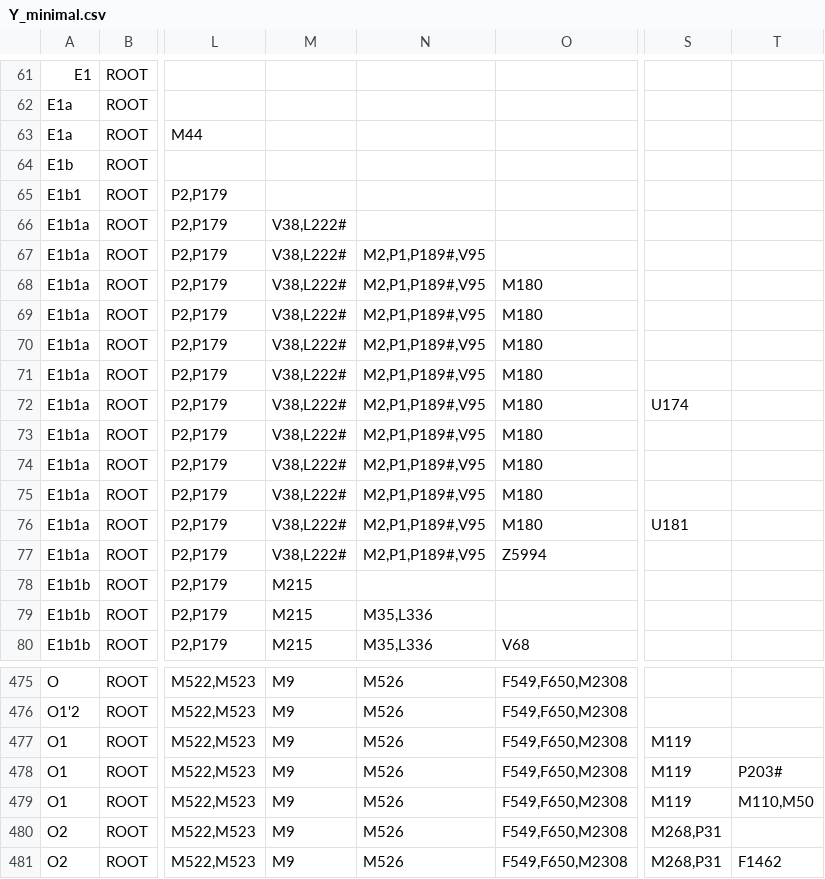
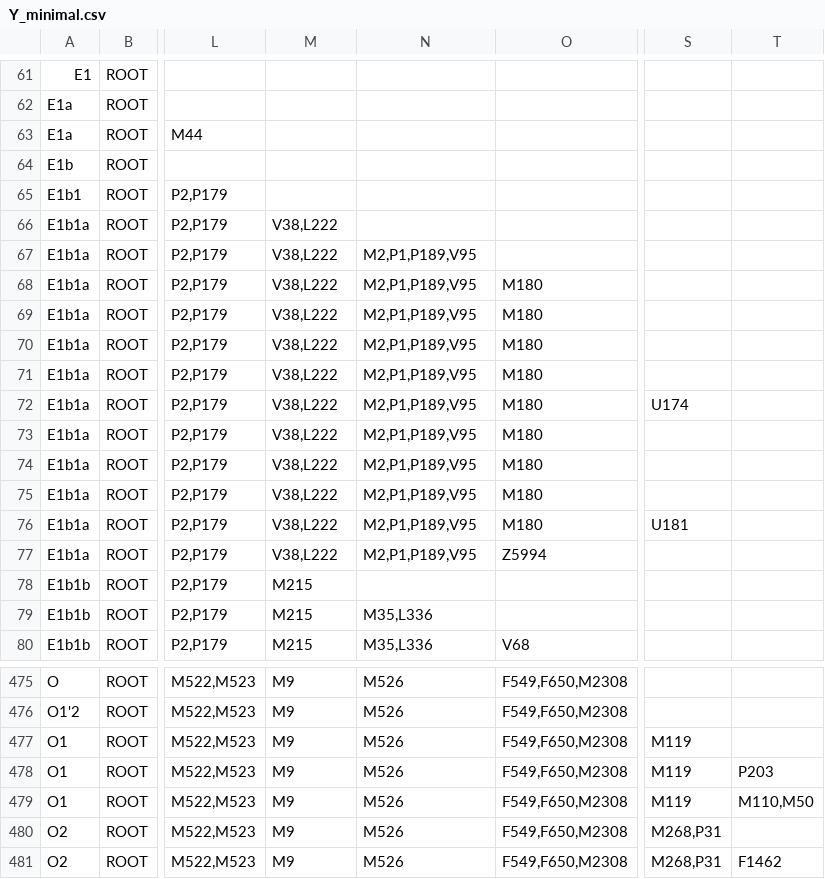
Before and after one commit to ZehraKoksal/PhyloImpute, a CSV file: Y_minimal.csv, drawn as a sheet; only a part is shown, gaps mark what is left out; the diff covers the shown part only; the diff names each change by its address in the sheet, - before the commit and + after, or states it on an @@ line.

Commit message:
Update Y_minimal.csv

```diff
--- a/Y_minimal.csv
+++ b/Y_minimal.csv
-M66:M77: V38,L222#
+M66:M77: V38,L222
-N67:N77: M2,P1,P189#,V95
+N67:N77: M2,P1,P189,V95
-T478: P203#
+T478: P203
```
Also changed, not shown: 19 edited cells elsewhere in this file.
